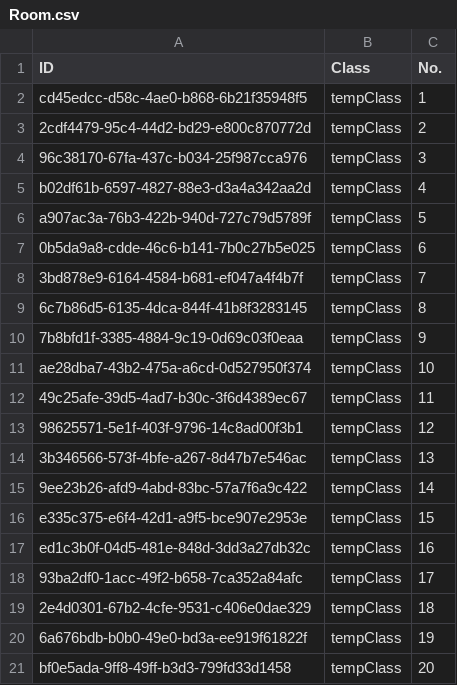
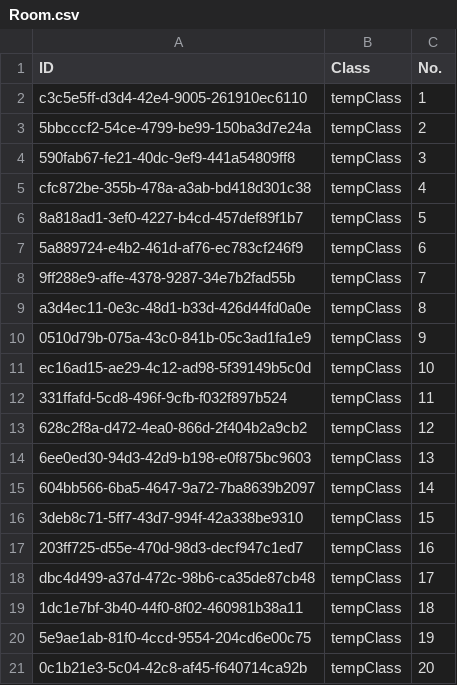
Before and after one commit to NinhGiang/SE1401-PRN292, a CSV file: LAB1/Room.csv, drawn as a sheet.

```diff
--- a/LAB1/Room.csv
+++ b/LAB1/Room.csv
@@ -1,21 +1,21 @@
 ID, Class, No.
-cd45edcc-d58c-4ae0-b868-6b21f35948f5, tempClass, 1
-2cdf4479-95c4-44d2-bd29-e800c870772d, tempClass, 2
-96c38170-67fa-437c-b034-25f987cca976, tempClass, 3
-b02df61b-6597-4827-88e3-d3a4a342aa2d, tempClass, 4
-a907ac3a-76b3-422b-940d-727c79d5789f, tempClass, 5
-0b5da9a8-cdde-46c6-b141-7b0c27b5e025, tempClass, 6
-3bd878e9-6164-4584-b681-ef047a4f4b7f, tempClass, 7
-6c7b86d5-6135-4dca-844f-41b8f3283145, tempClass, 8
-7b8bfd1f-3385-4884-9c19-0d69c03f0eaa, tempClass, 9
-ae28dba7-43b2-475a-a6cd-0d527950f374, tempClass, 10
-49c25afe-39d5-4ad7-b30c-3f6d4389ec67, tempClass, 11
-98625571-5e1f-403f-9796-14c8ad00f3b1, tempClass, 12
-3b346566-573f-4bfe-a267-8d47b7e546ac, tempClass, 13
-9ee23b26-afd9-4abd-83bc-57a7f6a9c422, tempClass, 14
-e335c375-e6f4-42d1-a9f5-bce907e2953e, tempClass, 15
-ed1c3b0f-04d5-481e-848d-3dd3a27db32c, tempClass, 16
-93ba2df0-1acc-49f2-b658-7ca352a84afc, tempClass, 17
-2e4d0301-67b2-4cfe-9531-c406e0dae329, tempClass, 18
-6a676bdb-b0b0-49e0-bd3a-ee919f61822f, tempClass, 19
-bf0e5ada-9ff8-49ff-b3d3-799fd33d1458, tempClass, 20
+c3c5e5ff-d3d4-42e4-9005-261910ec6110, tempClass, 1
+5bbcccf2-54ce-4799-be99-150ba3d7e24a, tempClass, 2
+590fab67-fe21-40dc-9ef9-441a54809ff8, tempClass, 3
+cfc872be-355b-478a-a3ab-bd418d301c38, tempClass, 4
+8a818ad1-3ef0-4227-b4cd-457def89f1b7, tempClass, 5
+5a889724-e4b2-461d-af76-ec783cf246f9, tempClass, 6
+9ff288e9-affe-4378-9287-34e7b2fad55b, tempClass, 7
+a3d4ec11-0e3c-48d1-b33d-426d44fd0a0e, tempClass, 8
+0510d79b-075a-43c0-841b-05c3ad1fa1e9, tempClass, 9
+ec16ad15-ae29-4c12-ad98-5f39149b5c0d, tempClass, 10
+331ffafd-5cd8-496f-9cfb-f032f897b524, tempClass, 11
+628c2f8a-d472-4ea0-866d-2f404b2a9cb2, tempClass, 12
+6ee0ed30-94d3-42d9-b198-e0f875bc9603, tempClass, 13
+604bb566-6ba5-4647-9a72-7ba8639b2097, tempClass, 14
+3deb8c71-5ff7-43d7-994f-42a338be9310, tempClass, 15
+203ff725-d55e-470d-98d3-decf947c1ed7, tempClass, 16
+dbc4d499-a37d-472c-98b6-ca35de87cb48, tempClass, 17
+1dc1e7bf-3b40-44f0-8f02-460981b38a11, tempClass, 18
+5e9ae1ab-81f0-4ccd-9554-204cd6e00c75, tempClass, 19
+0c1b21e3-5c04-42c8-af45-f640714ca92b, tempClass, 20
```
Also changed, not shown: LAB1/Class.csv, LAB1/Field.csv, 10 other files.
